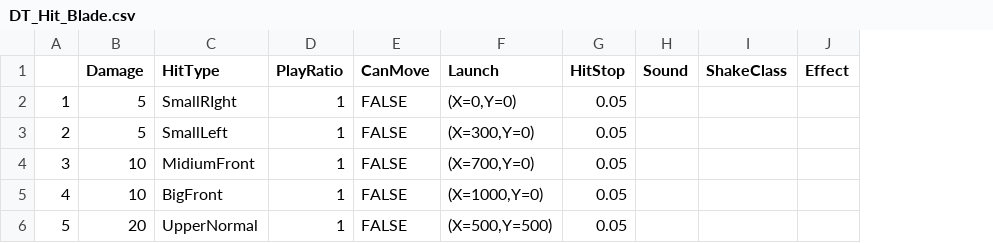
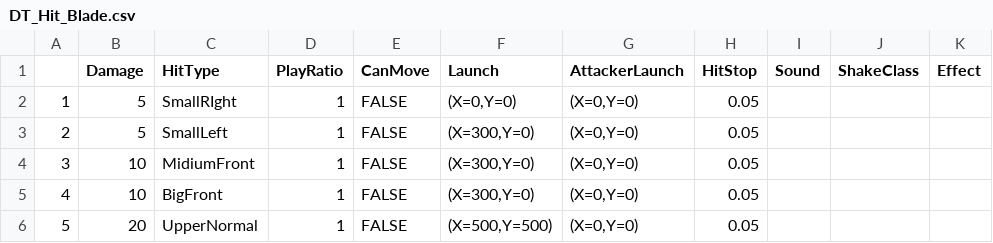
Before and after one commit to Jay9011/Unreal4_Study, a CSV file: BlueprintProject/Content/Weapons/Weapon_Melee/Blade/DT_Hit_Blade.csv, drawn as a sheet; only a part is shown; the diff names each change by its address in the sheet, - before the commit and + after, or states it on an @@ line.

```diff
--- a/BlueprintProject/Content/Weapons/Weapon_Melee/Blade/DT_Hit_Blade.csv
+++ b/BlueprintProject/Content/Weapons/Weapon_Melee/Blade/DT_Hit_Blade.csv
+column G (AttackerLaunch), rows 2-6: all (X=0,Y=0)
-F4 (Launch): (X=700,Y=0)
+F4 (Launch): (X=300,Y=0)
-F5 (Launch): (X=1000,Y=0)
+F5 (Launch): (X=300,Y=0)
```
Also changed, not shown: BlueprintProject/Content/Weapons/Weapon_Melee/Blade/DT_AirHit_Blade.csv, BlueprintProject/Content/Weapons/Weapon_Melee/Blade/DT_DoAction_Blade.csv, 26 other files.
